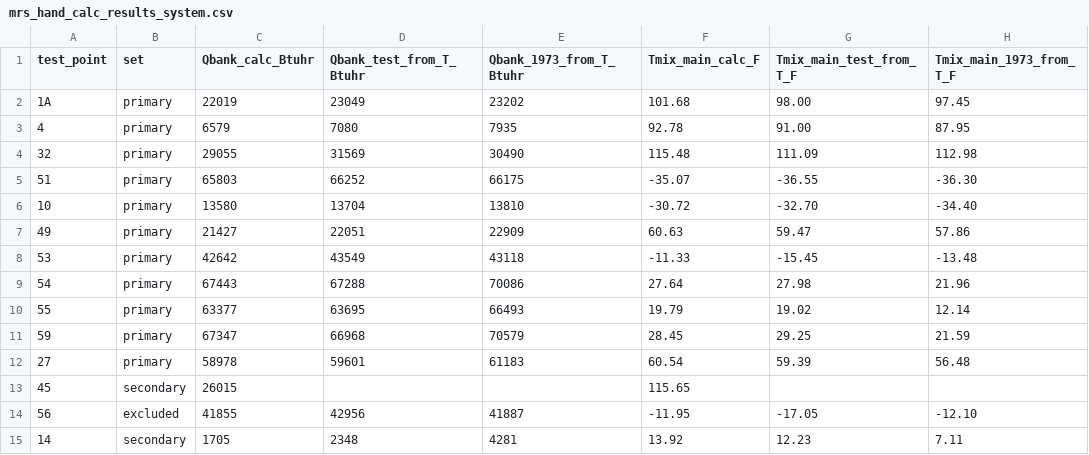
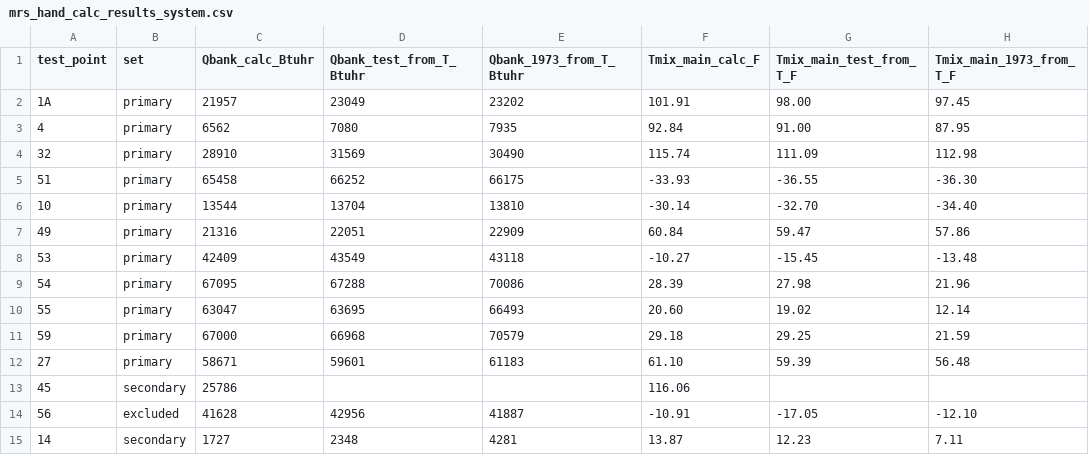
Before and after one commit to OpenFLUME/OpenFLUME, a CSV file: validation/data/digitized/mrs/mrs_hand_calc_results_system.csv, drawn as a sheet.

```diff
--- a/validation/data/digitized/mrs/mrs_hand_calc_results_system.csv
+++ b/validation/data/digitized/mrs/mrs_hand_calc_results_system.csv
@@ -1,15 +1,15 @@
 test_point,set,Qbank_calc_Btuhr,Qbank_test_from_T_Btuhr,Qbank_1973_from_T_Btuhr,Tmix_main_calc_F,Tmix_main_test_from_T_F,Tmix_main_1973_from_T_F
-1A,primary,22019,23049,23202,101.68,98.00,97.45
-4,primary,6579,7080,7935,92.78,91.00,87.95
-32,primary,29055,31569,30490,115.48,111.09,112.98
-51,primary,65803,66252,66175,-35.07,-36.55,-36.30
-10,primary,13580,13704,13810,-30.72,-32.70,-34.40
-49,primary,21427,22051,22909,60.63,59.47,57.86
-53,primary,42642,43549,43118,-11.33,-15.45,-13.48
-54,primary,67443,67288,70086,27.64,27.98,21.96
-55,primary,63377,63695,66493,19.79,19.02,12.14
-59,primary,67347,66968,70579,28.45,29.25,21.59
-27,primary,58978,59601,61183,60.54,59.39,56.48
-45,secondary,26015,,,115.65,,
-56,excluded,41855,42956,41887,-11.95,-17.05,-12.10
-14,secondary,1705,2348,4281,13.92,12.23,7.11
+1A,primary,21957,23049,23202,101.91,98.00,97.45
+4,primary,6562,7080,7935,92.84,91.00,87.95
+32,primary,28910,31569,30490,115.74,111.09,112.98
+51,primary,65458,66252,66175,-33.93,-36.55,-36.30
+10,primary,13544,13704,13810,-30.14,-32.70,-34.40
+49,primary,21316,22051,22909,60.84,59.47,57.86
+53,primary,42409,43549,43118,-10.27,-15.45,-13.48
+54,primary,67095,67288,70086,28.39,27.98,21.96
+55,primary,63047,63695,66493,20.60,19.02,12.14
+59,primary,67000,66968,70579,29.18,29.25,21.59
+27,primary,58671,59601,61183,61.10,59.39,56.48
+45,secondary,25786,,,116.06,,
+56,excluded,41628,42956,41887,-10.91,-17.05,-12.10
+14,secondary,1727,2348,4281,13.87,12.23,7.11
```
Also changed, not shown: validation/data/digitized/mrs/mrs_hand_calc_results.csv, 7 other files.
